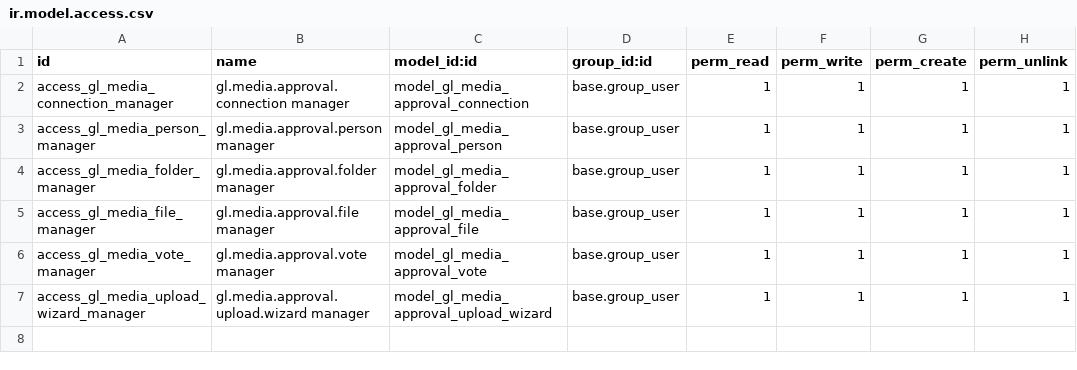
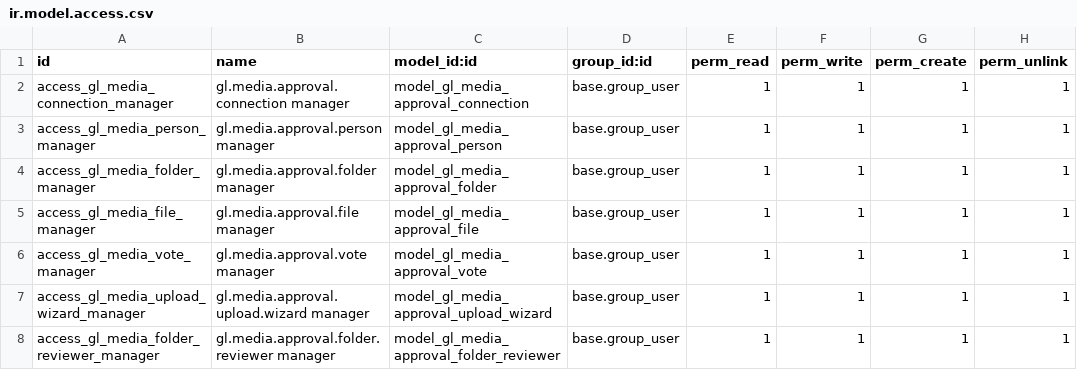
Before and after one commit to GroundliftMediaGmbH/odoo, a CSV file: groundlift_media_approval_odoo19/groundlift_media_approval/security/ir.model.access.csv, drawn as a sheet; the diff names each change by its address in the sheet, - before the commit and + after, or states it on an @@ line.

```diff
--- a/groundlift_media_approval_odoo19/groundlift_media_approval/security/ir.model.access.csv
+++ b/groundlift_media_approval_odoo19/groundlift_media_approval/security/ir.model.access.csv
+row 8: access_gl_media_folder_reviewer_manager | gl.media.approval.folder.reviewer manager | model_gl_media_approval_folder_reviewer | base.group_user | 1 | 1 | 1 | 1
```
Also changed, not shown: 9 other files.
